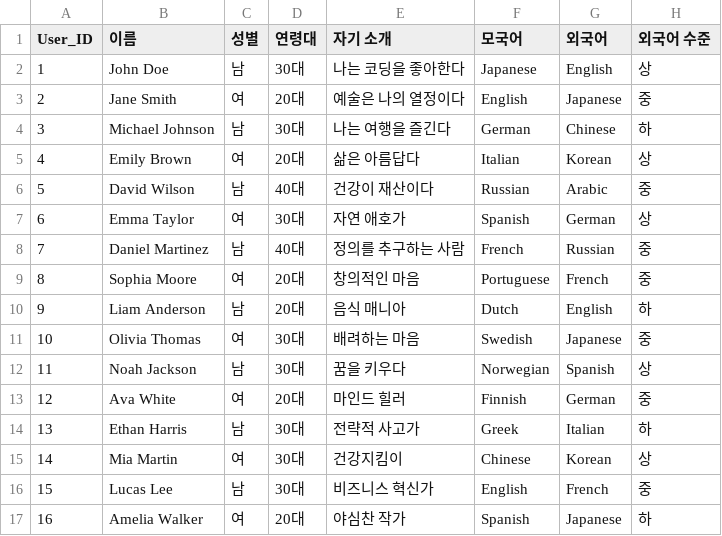
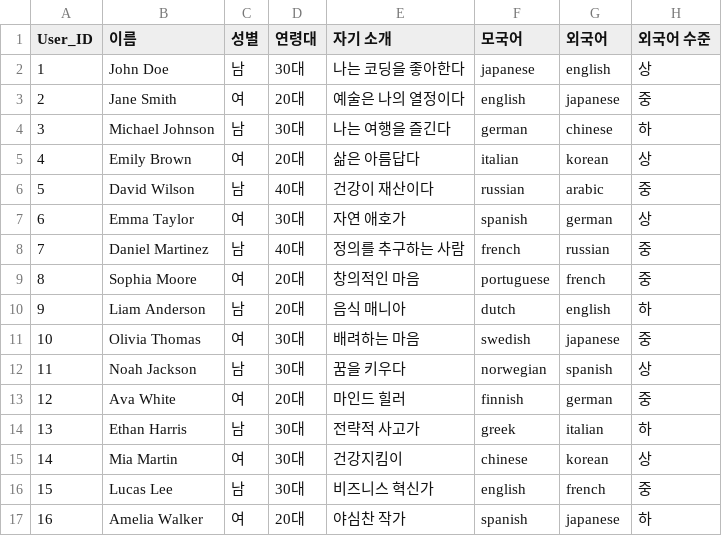
Before and after one commit to baerini/capstone_lila, a CSV file: backend/test.csv, drawn as a sheet; only a part is shown; the diff covers the shown part only.

```diff
--- a/backend/test.csv
+++ b/backend/test.csv
@@ -1,17 +1,17 @@
 User_ID,이름,성별,연령대,자기 소개,모국어,외국어,외국어 수준
-1,John Doe,남,30대,나는 코딩을 좋아한다,Japanese,English,상
-2,Jane Smith,여,20대,예술은 나의 열정이다,English,Japanese,중
-3,Michael Johnson,남,30대,나는 여행을 즐긴다,German,Chinese,하
-4,Emily Brown,여,20대,삶은 아름답다,Italian,Korean,상
-5,David Wilson,남,40대,건강이 재산이다,Russian,Arabic,중
-6,Emma Taylor,여,30대,자연 애호가,Spanish,German,상
-7,Daniel Martinez,남,40대,정의를 추구하는 사람,French,Russian,중
-8,Sophia Moore,여,20대,창의적인 마음,Portuguese,French,중
-9,Liam Anderson,남,20대,음식 매니아,Dutch,English,하
-10,Olivia Thomas,여,30대,배려하는 마음,Swedish,Japanese,중
-11,Noah Jackson,남,30대,꿈을 키우다,Norwegian,Spanish,상
-12,Ava White,여,20대,마인드 힐러,Finnish,German,중
-13,Ethan Harris,남,30대,전략적 사고가,Greek,Italian,하
-14,Mia Martin,여,30대,건강지킴이,Chinese,Korean,상
-15,Lucas Lee,남,30대,비즈니스 혁신가,English,French,중
-16,Amelia Walker,여,20대,야심찬 작가,Spanish,Japanese,하
+1,John Doe,남,30대,나는 코딩을 좋아한다,japanese,english,상
+2,Jane Smith,여,20대,예술은 나의 열정이다,english,japanese,중
+3,Michael Johnson,남,30대,나는 여행을 즐긴다,german,chinese,하
+4,Emily Brown,여,20대,삶은 아름답다,italian,korean,상
+5,David Wilson,남,40대,건강이 재산이다,russian,arabic,중
+6,Emma Taylor,여,30대,자연 애호가,spanish,german,상
+7,Daniel Martinez,남,40대,정의를 추구하는 사람,french,russian,중
+8,Sophia Moore,여,20대,창의적인 마음,portuguese,french,중
+9,Liam Anderson,남,20대,음식 매니아,dutch,english,하
+10,Olivia Thomas,여,30대,배려하는 마음,swedish,japanese,중
+11,Noah Jackson,남,30대,꿈을 키우다,norwegian,spanish,상
+12,Ava White,여,20대,마인드 힐러,finnish,german,중
+13,Ethan Harris,남,30대,전략적 사고가,greek,italian,하
+14,Mia Martin,여,30대,건강지킴이,chinese,korean,상
+15,Lucas Lee,남,30대,비즈니스 혁신가,english,french,중
+16,Amelia Walker,여,20대,야심찬 작가,spanish,japanese,하
```
Also changed, not shown: 28 edited cells elsewhere in this file, 18 other files.
